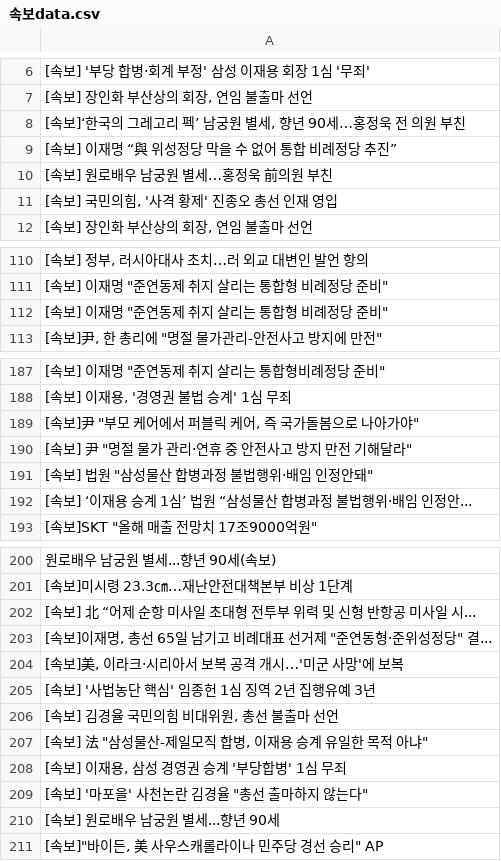
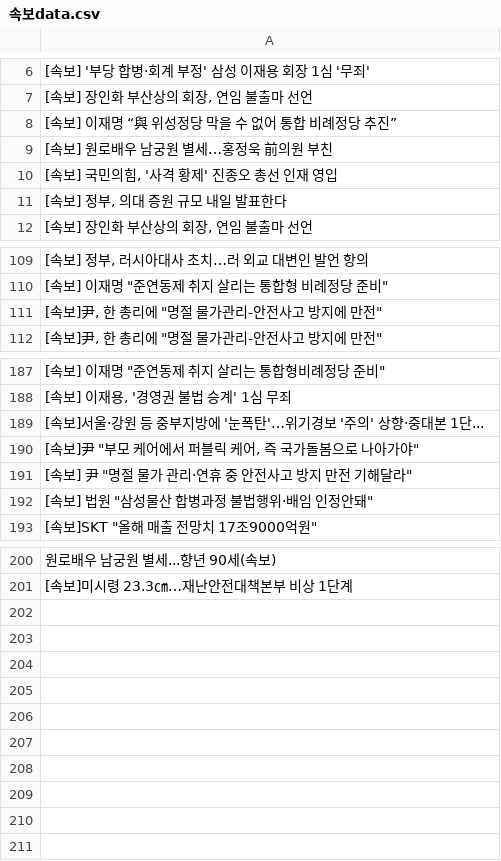
Before and after one commit to devopspark/GitNews, a CSV file: 속보data.csv, drawn as a sheet; only a part is shown, gaps mark what is left out; removed rows and columns are numbered as before the commit, all else as after; the diff covers the shown part only; the diff names each change by its address in the sheet, - before the commit and + after, or states it on an @@ line.

Commit message:
뉴스데이터 수집

```diff
--- a/속보data.csv
+++ b/속보data.csv
-row 8: [속보]‘한국의 그레고리 펙’ 남궁원 별세, 향년 90세…홍정욱 전 의원 부친
+row 11: [속보] 정부, 의대 증원 규모 내일 발표한다
-row 112: [속보] 이재명 "준연동제 취지 살리는 통합형 비례정당 준비"
+row 111: [속보]尹, 한 총리에 "명절 물가관리-안전사고 방지에 만전"
+row 189: [속보]서울·강원 등 중부지방에 '눈폭탄'…위기경보 '주의' 상향·중대본 1단...
-row 192: [속보] ‘이재용 승계 1심’ 법원 “삼성물산 합병과정 불법행위·배임 인정안...
-row 202: [속보] 北 “어제 순항 미사일 초대형 전투부 위력 및 신형 반항공 미사일 시...
-row 203: [속보]이재명, 총선 65일 남기고 비례대표 선거제 "준연동형·준위성정당" 결...
-row 204: [속보]美, 이라크·시리아서 보복 공격 개시…'미군 사망'에 보복
-row 205: [속보] '사법농단 핵심' 임종헌 1심 징역 2년 집행유예 3년
-row 206: [속보] 김경율 국민의힘 비대위원, 총선 불출마 선언
-row 207: [속보] 法 "삼성물산-제일모직 합병, 이재용 승계 유일한 목적 아냐"
-row 208: [속보] 이재용, 삼성 경영권 승계 '부당합병' 1심 무죄
-row 209: [속보] '마포을' 사천논란 김경율 "총선 출마하지 않는다"
-row 210: [속보] 원로배우 남궁원 별세...향년 90세
-row 211: [속보]"바이든, 美 사우스캐롤라이나 민주당 경선 승리" AP
```
Also changed, not shown: 1 added row, 1 removed row and 1 moved row elsewhere in this file.
